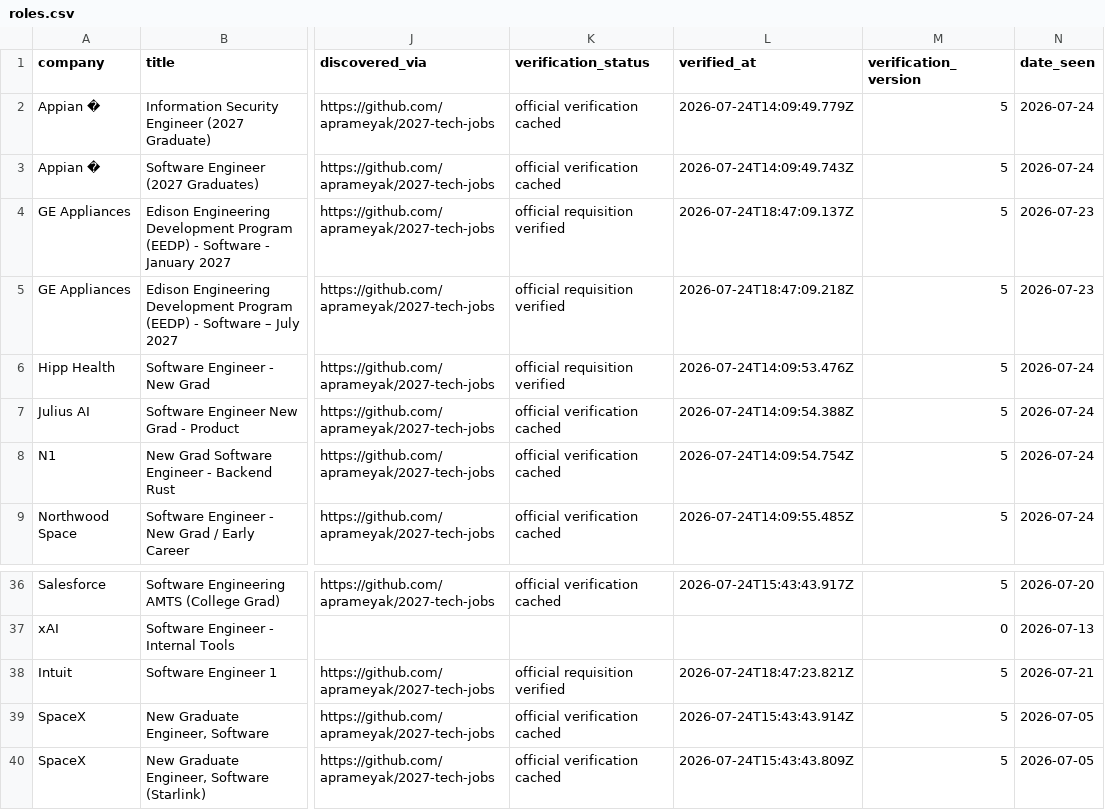
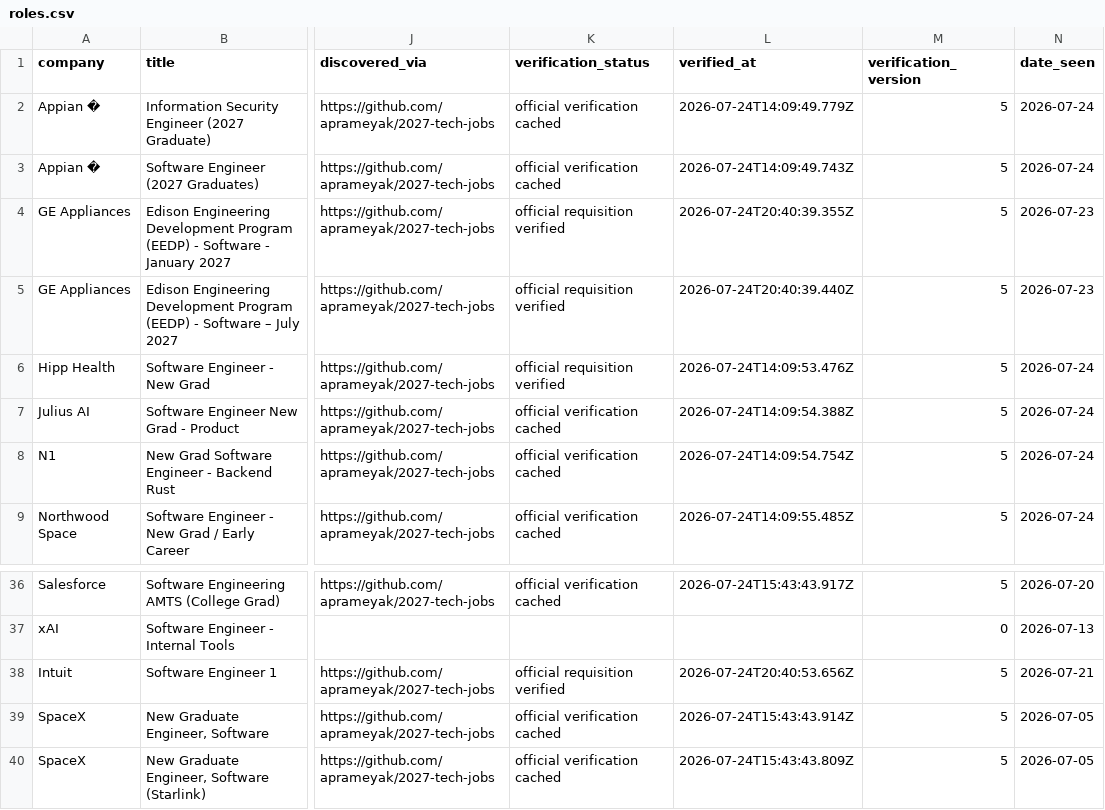
Before and after one commit to WonOfAKind/New-Grad-And-Internships-2027, a CSV file: data/roles.csv, drawn as a sheet; only a part is shown, gaps mark what is left out; the diff covers the shown part only; the diff names each change by its address in the sheet, - before the commit and + after, or states it on an @@ line.

```diff
--- a/data/roles.csv
+++ b/data/roles.csv
-L4 (verified_at): 2026-07-24T18:47:09.137Z
+L4 (verified_at): 2026-07-24T20:40:39.355Z
-L5 (verified_at): 2026-07-24T18:47:09.218Z
+L5 (verified_at): 2026-07-24T20:40:39.440Z
-L38 (verified_at): 2026-07-24T18:47:23.821Z
+L38 (verified_at): 2026-07-24T20:40:53.656Z
```
Also changed, not shown: 3 added rows and 12 edited cells elsewhere in this file, 7 other files.
